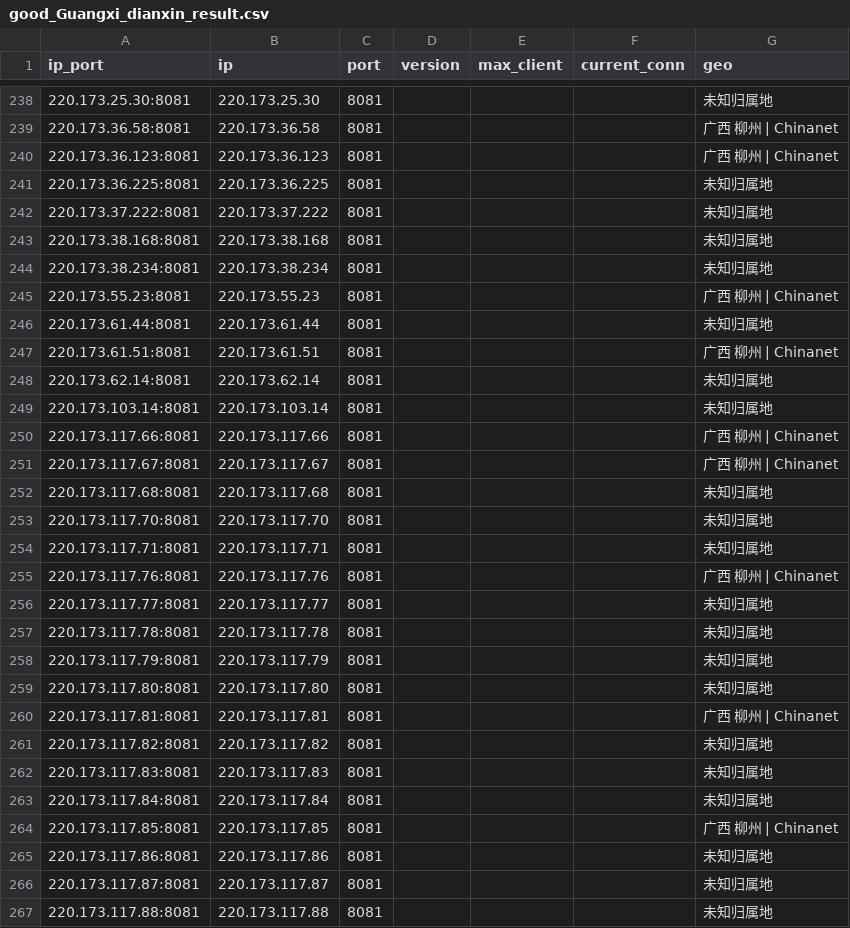
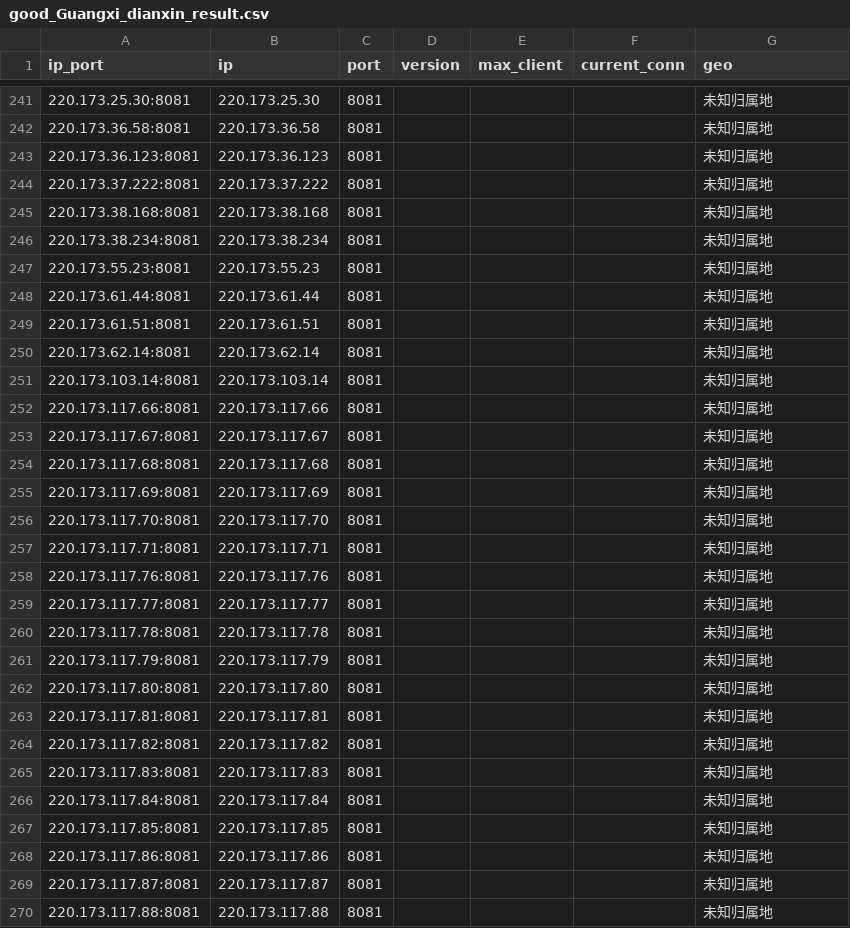
Before and after one commit to ykyfy1/gxdx, a CSV file: ip/good_Guangxi_dianxin_result.csv, drawn as a sheet; only a part is shown, gaps mark what is left out; the diff covers the shown part only.

```diff
--- a/ip/good_Guangxi_dianxin_result.csv
+++ b/ip/good_Guangxi_dianxin_result.csv
@@ -238,5 +241,4 @@
 220.173.25.30:8081,220.173.25.30,8081,,,,未知归属地
-220.173.36.58:8081,220.173.36.58,8081,,,,广西 柳州 | Chinanet
-220.173.36.123:8081,220.173.36.123,8081,,,,广西 柳州 | Chinanet
-220.173.36.225:8081,220.173.36.225,8081,,,,未知归属地
+220.173.36.58:8081,220.173.36.58,8081,,,,未知归属地
+220.173.36.123:8081,220.173.36.123,8081,,,,未知归属地
 220.173.37.222:8081,220.173.37.222,8081,,,,未知归属地
@@ -244,13 +246,14 @@
 220.173.38.234:8081,220.173.38.234,8081,,,,未知归属地
-220.173.55.23:8081,220.173.55.23,8081,,,,广西 柳州 | Chinanet
+220.173.55.23:8081,220.173.55.23,8081,,,,未知归属地
 220.173.61.44:8081,220.173.61.44,8081,,,,未知归属地
-220.173.61.51:8081,220.173.61.51,8081,,,,广西 柳州 | Chinanet
+220.173.61.51:8081,220.173.61.51,8081,,,,未知归属地
 220.173.62.14:8081,220.173.62.14,8081,,,,未知归属地
 220.173.103.14:8081,220.173.103.14,8081,,,,未知归属地
-220.173.117.66:8081,220.173.117.66,8081,,,,广西 柳州 | Chinanet
-220.173.117.67:8081,220.173.117.67,8081,,,,广西 柳州 | Chinanet
+220.173.117.66:8081,220.173.117.66,8081,,,,未知归属地
+220.173.117.67:8081,220.173.117.67,8081,,,,未知归属地
 220.173.117.68:8081,220.173.117.68,8081,,,,未知归属地
+220.173.117.69:8081,220.173.117.69,8081,,,,未知归属地
 220.173.117.70:8081,220.173.117.70,8081,,,,未知归属地
 220.173.117.71:8081,220.173.117.71,8081,,,,未知归属地
-220.173.117.76:8081,220.173.117.76,8081,,,,广西 柳州 | Chinanet
+220.173.117.76:8081,220.173.117.76,8081,,,,未知归属地
 220.173.117.77:8081,220.173.117.77,8081,,,,未知归属地
@@ -259,3 +262,3 @@
 220.173.117.80:8081,220.173.117.80,8081,,,,未知归属地
-220.173.117.81:8081,220.173.117.81,8081,,,,广西 柳州 | Chinanet
+220.173.117.81:8081,220.173.117.81,8081,,,,未知归属地
 220.173.117.82:8081,220.173.117.82,8081,,,,未知归属地
@@ -263,3 +266,3 @@
 220.173.117.84:8081,220.173.117.84,8081,,,,未知归属地
-220.173.117.85:8081,220.173.117.85,8081,,,,广西 柳州 | Chinanet
+220.173.117.85:8081,220.173.117.85,8081,,,,未知归属地
 220.173.117.86:8081,220.173.117.86,8081,,,,未知归属地
```
Also changed, not shown: 9 added rows, 5 removed rows and 60 edited cells elsewhere in this file, 5 other files.
